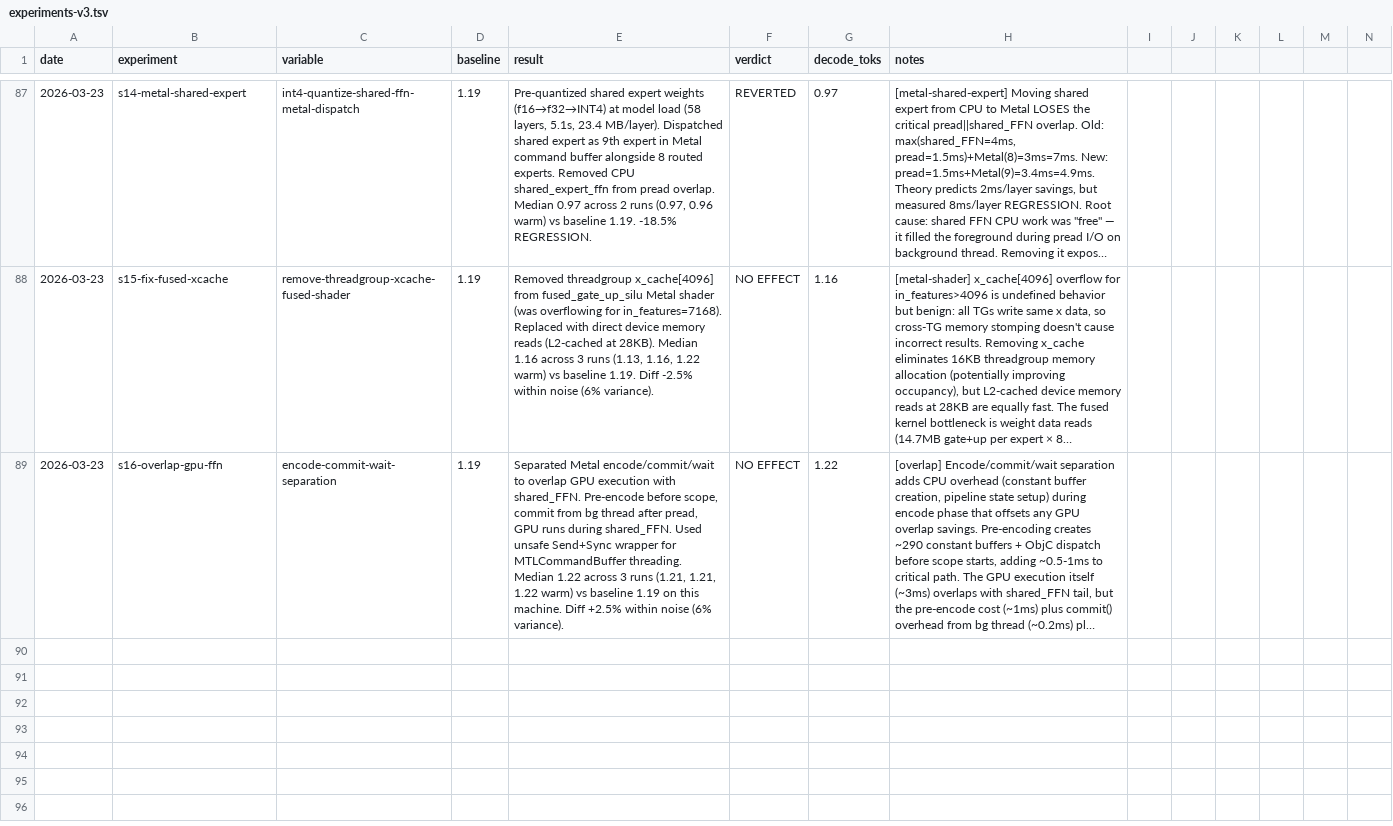
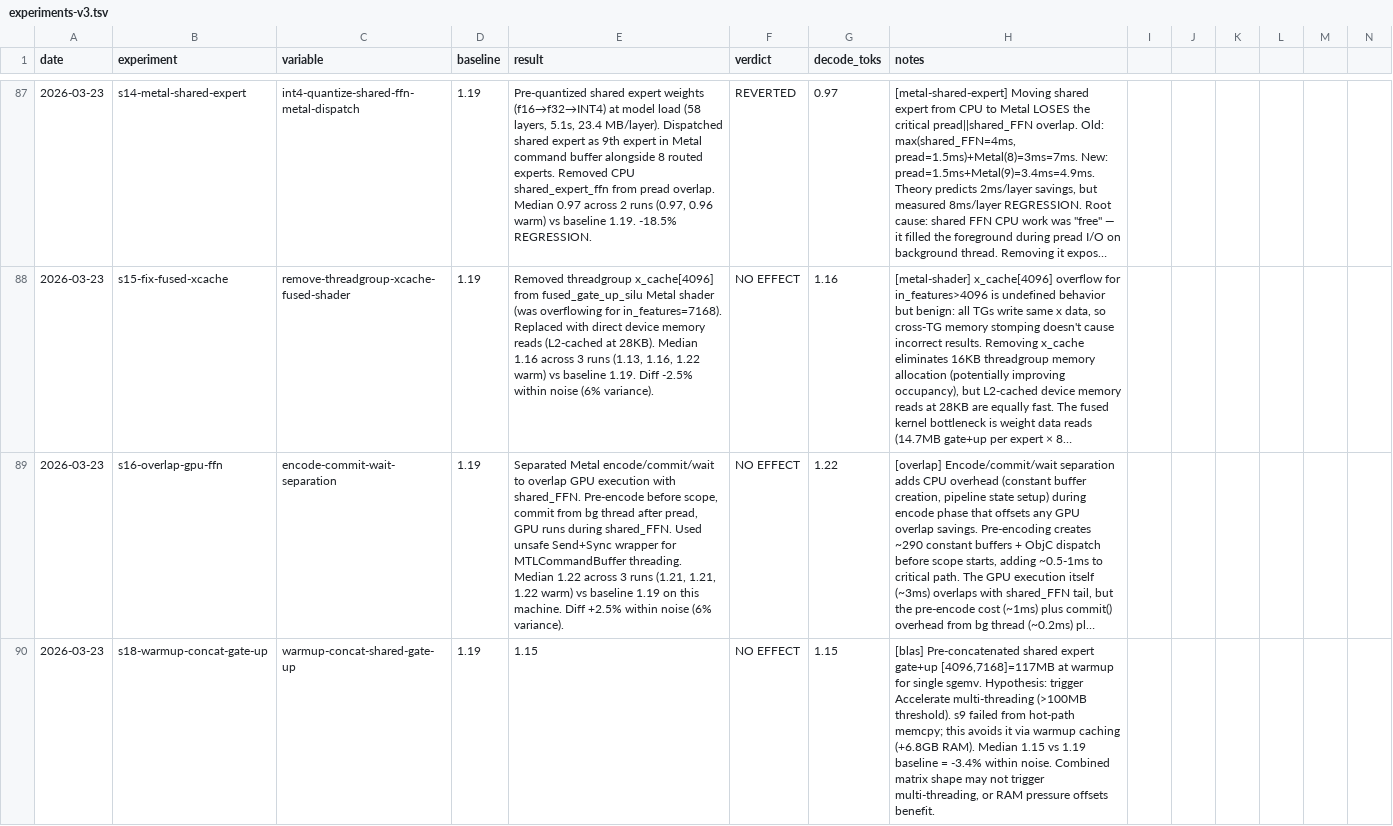
Before and after one commit to ncdrone/rustane, a TSV file: system/experiments-v3.tsv, drawn as a sheet; only a part is shown, gaps mark what is left out; long unchanged cells end in …; rows hold the shown columns only; the diff names each change by its address in the sheet, - before the commit and + after, or states it on an @@ line.

```diff
--- a/system/experiments-v3.tsv
+++ b/system/experiments-v3.tsv
+row 90: 2026-03-23 | s18-warmup-concat-gate-up | warmup-concat-shared-gate-up | 1.19 | 1.15 | NO EFFECT | 1.15 | [blas] Pre-concatenated shared expert gate+up [4096,7168]=117MB at warmup for single sgemv. Hypothesis: trigger Accelerate multi-threading (>100MB threshold). s9 failed from hot-path memcpy; this avoids it via warmup caching (+6.8GB RAM). Median 1.15 vs 1.19 baseline = -3.4% within noise. Combined matrix shape may not trigger multi-threading, or RAM pressure offsets benefit.
```
Also changed, not shown: 1 other file.
